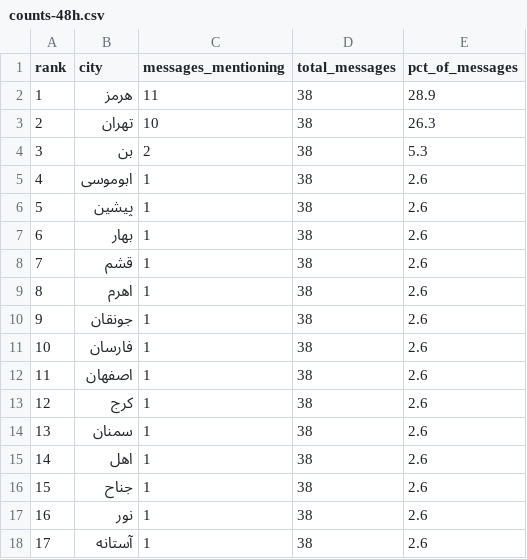
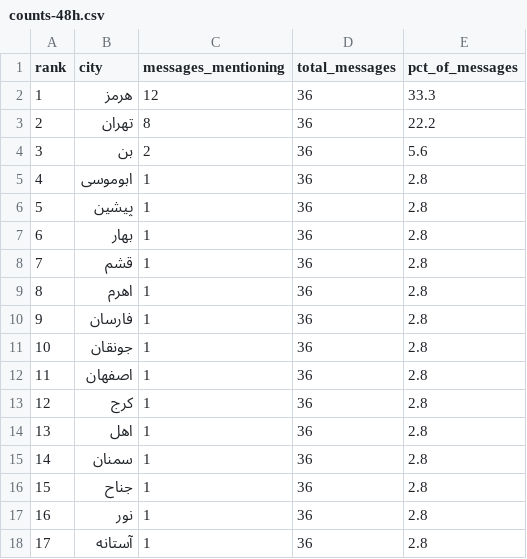
Before and after one commit to Baggiest/ZADAN, a CSV file: public/sample/counts-48h.csv, drawn as a sheet.

```diff
--- a/public/sample/counts-48h.csv
+++ b/public/sample/counts-48h.csv
@@ -1,18 +1,18 @@
 rank,city,messages_mentioning,total_messages,pct_of_messages
-1,هرمز,11,38,28.9
-2,تهران,10,38,26.3
-3,بن,2,38,5.3
-4,ابوموسی,1,38,2.6
-5,پیشین,1,38,2.6
-6,بهار,1,38,2.6
-7,قشم,1,38,2.6
-8,اهرم,1,38,2.6
-9,جونقان,1,38,2.6
-10,فارسان,1,38,2.6
-11,اصفهان,1,38,2.6
-12,کرج,1,38,2.6
-13,سمنان,1,38,2.6
-14,اهل,1,38,2.6
-15,جناح,1,38,2.6
-16,نور,1,38,2.6
-17,آستانه,1,38,2.6
+1,هرمز,12,36,33.3
+2,تهران,8,36,22.2
+3,بن,2,36,5.6
+4,ابوموسی,1,36,2.8
+5,پیشین,1,36,2.8
+6,بهار,1,36,2.8
+7,قشم,1,36,2.8
+8,اهرم,1,36,2.8
+9,فارسان,1,36,2.8
+10,جونقان,1,36,2.8
+11,اصفهان,1,36,2.8
+12,کرج,1,36,2.8
+13,اهل,1,36,2.8
+14,سمنان,1,36,2.8
+15,جناح,1,36,2.8
+16,نور,1,36,2.8
+17,آستانه,1,36,2.8
```
Also changed, not shown: public/sample/counts-24h.csv, public/sample/counts-72h.csv, 1 other file.
